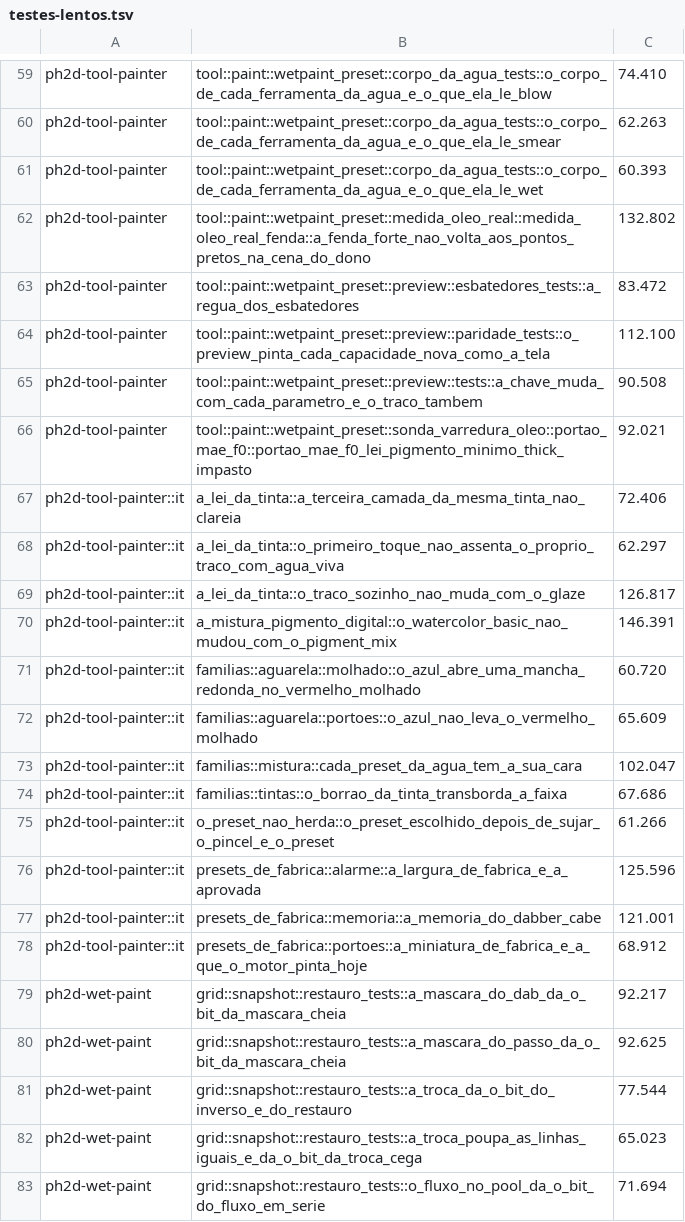
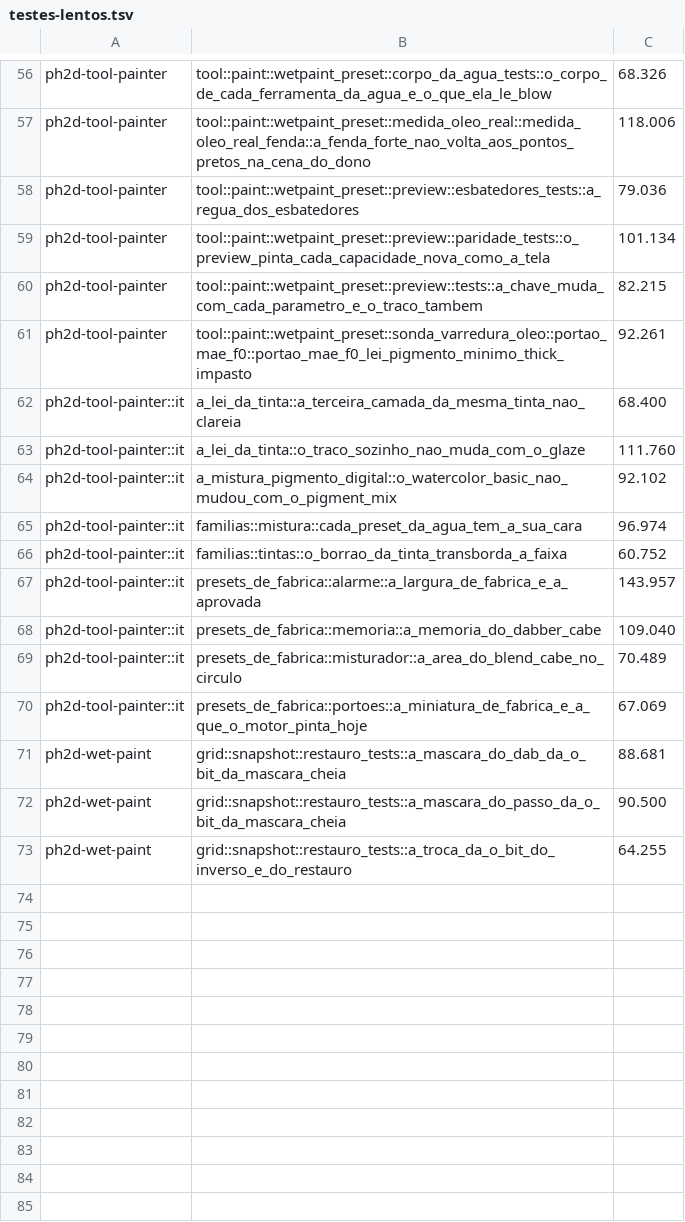
Before and after one commit to dibrioli/PH2D, a TSV file: .config/testes-lentos.tsv, drawn as a sheet; only a part is shown, gaps mark what is left out; removed rows and columns are numbered as before the commit, all else as after; the diff covers the shown part only; the diff names each change by its address in the sheet, - before the commit and + after, or states it on an @@ line.

```diff
--- a/.config/testes-lentos.tsv
+++ b/.config/testes-lentos.tsv
-C56: 74.410
+C56: 68.326
-row 60: ph2d-tool-painter | tool::paint::wetpaint_preset::corpo_da_agua_tests::o_corpo_de_cada_ferramenta_da_agua_e_o_que_ela_le_smear | 62.263
-row 61: ph2d-tool-painter | tool::paint::wetpaint_preset::corpo_da_agua_tests::o_corpo_de_cada_ferramenta_da_agua_e_o_que_ela_le_wet | 60.393
-C57: 132.802
+C57: 118.006
-C58: 83.472
+C58: 79.036
-C59: 112.100
+C59: 101.134
-C60: 90.508
+C60: 82.215
-C61: 92.021
+C61: 92.261
-C62: 72.406
+C62: 68.400
-row 68: ph2d-tool-painter::it | a_lei_da_tinta::o_primeiro_toque_nao_assenta_o_proprio_traco_com_agua_viva | 62.297
-C63: 126.817
+C63: 111.760
-C64: 146.391
+C64: 92.102
-row 71: ph2d-tool-painter::it | familias::aguarela::molhado::o_azul_abre_uma_mancha_redonda_no_vermelho_molhado | 60.720
-row 72: ph2d-tool-painter::it | familias::aguarela::portoes::o_azul_nao_leva_o_vermelho_molhado | 65.609
-C65: 102.047
+C65: 96.974
-C66: 67.686
+C66: 60.752
-row 75: ph2d-tool-painter::it | o_preset_nao_herda::o_preset_escolhido_depois_de_sujar_o_pincel_e_o_preset | 61.266
-C67: 125.596
+C67: 143.957
-C68: 121.001
+C68: 109.040
+row 69: ph2d-tool-painter::it | presets_de_fabrica::misturador::a_area_do_blend_cabe_no_circulo | 70.489
-C70: 68.912
+C70: 67.069
-C71: 92.217
+C71: 88.681
-C72: 92.625
+C72: 90.500
-C73: 77.544
+C73: 64.255
-row 82: ph2d-wet-paint | grid::snapshot::restauro_tests::a_troca_poupa_as_linhas_iguais_e_da_o_bit_da_troca_cega | 65.023
-row 83: ph2d-wet-paint | grid::snapshot::restauro_tests::o_fluxo_no_pool_da_o_bit_do_fluxo_em_serie | 71.694
```
Also changed, not shown: 1 added row, 4 removed rows and 51 edited cells elsewhere in this file.
